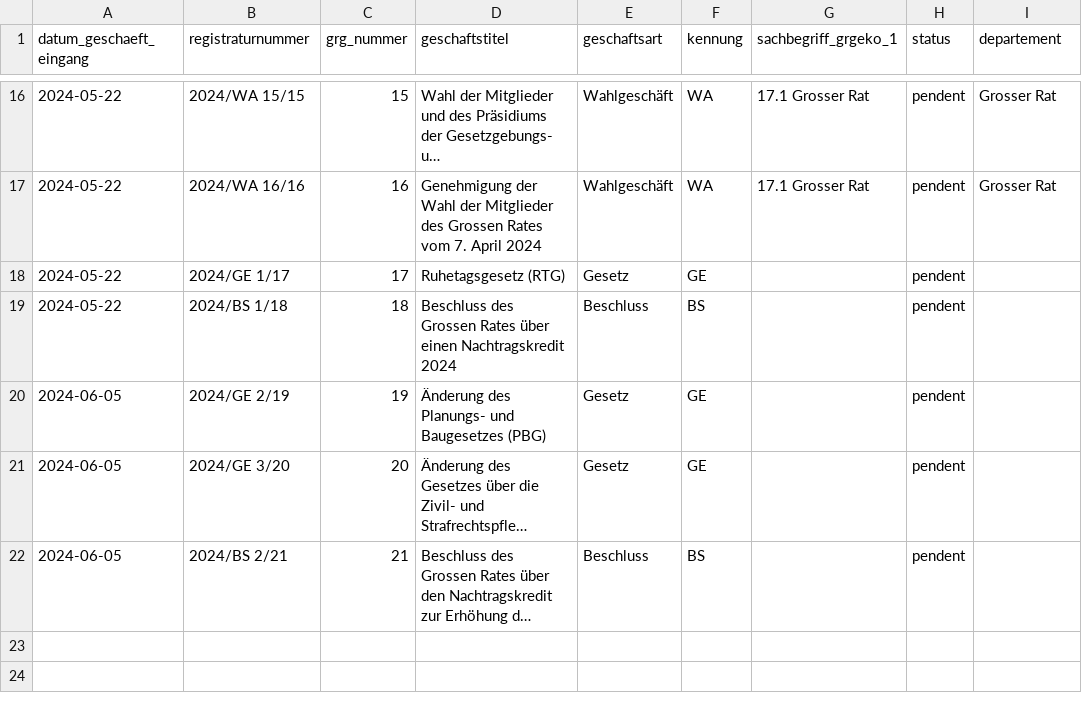
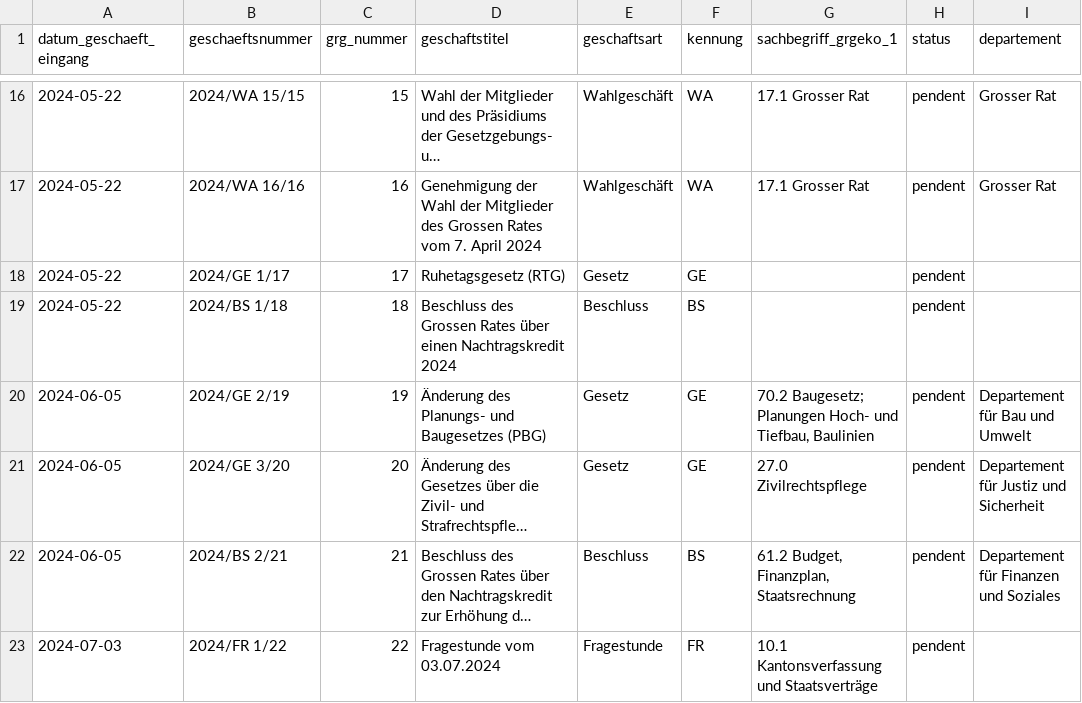
Before and after one commit to ogdtg/vorstossdaten_scrape, a CSV file: geschaefte.csv, drawn as a sheet; only a part is shown, gaps mark what is left out; long unchanged cells end in …; the diff names each change by its address in the sheet, - before the commit and + after, or states it on an @@ line.

```diff
--- a/geschaefte.csv
+++ b/geschaefte.csv
-B1: registraturnummer
+B1: geschaeftsnummer
-G20 (sachbegriff_grgeko_1): (empty)
+G20 (sachbegriff_grgeko_1): 70.2 Baugesetz; Planungen Hoch- und Tiefbau, Baulinien
-I20 (departement): (empty)
+I20 (departement): Departement für Bau und Umwelt
-G21 (sachbegriff_grgeko_1): (empty)
+G21 (sachbegriff_grgeko_1): 27.0 Zivilrechtspflege
-I21 (departement): (empty)
+I21 (departement): Departement für Justiz und Sicherheit
-G22 (sachbegriff_grgeko_1): (empty)
+G22 (sachbegriff_grgeko_1): 61.2 Budget, Finanzplan, Staatsrechnung
-I22 (departement): (empty)
+I22 (departement): Departement für Finanzen und Soziales
+row 23: 2024-07-03 | 2024/FR 1/22 | 22 | Fragestunde vom 03.07.2024 | Fragestunde | FR | 10.1 Kantonsverfassung und Staatsverträge | pendent
```
Also changed, not shown: dokumente.csv, 2 other files.
